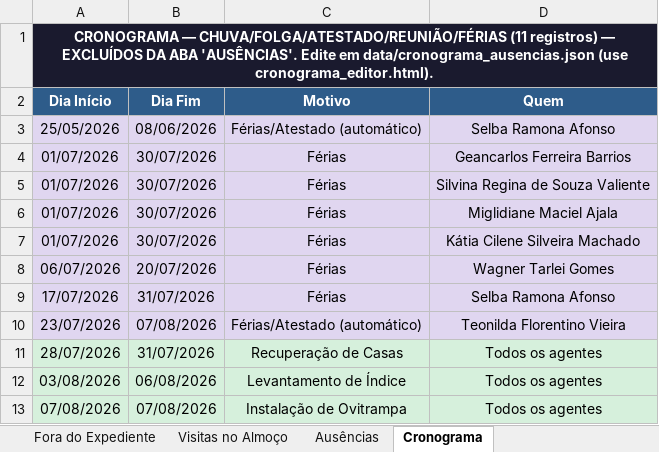
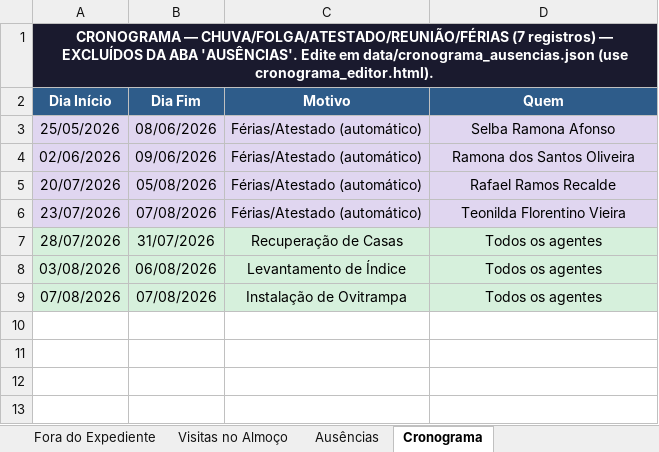
Before and after one commit to LucsDevPro/Sentinela, an Excel workbook: data/Analise_Consolidada.xlsx, sheet Cronograma, drawn as a sheet; values as stored, in another font and other column widths than the file's, no borders; removed rows and columns are numbered as before the commit, all else as after; the diff names each change by its address in the sheet, - before the commit and + after, or states it on an @@ line.

```diff
--- a/data/Analise_Consolidada.xlsx (sheet Cronograma)
+++ b/data/Analise_Consolidada.xlsx (sheet Cronograma)
-A1 (Dia Início): …— CHUVA/FOLGA/ATESTADO/REUNIÃO/FÉRIAS (11 registros) —…
+A1 (Dia Início): …— CHUVA/FOLGA/ATESTADO/REUNIÃO/FÉRIAS (7 registros) —…
-row 4: 01/07/2026 | 30/07/2026 | Férias | Geancarlos Ferreira Barrios
-row 5: 01/07/2026 | 30/07/2026 | Férias | Silvina Regina de Souza Valiente
-row 6: 01/07/2026 | 30/07/2026 | Férias | Miglidiane Maciel Ajala
-row 7: 01/07/2026 | 30/07/2026 | Férias | Kátia Cilene Silveira Machado
-row 8: 06/07/2026 | 20/07/2026 | Férias | Wagner Tarlei Gomes
-row 9: 17/07/2026 | 31/07/2026 | Férias | Selba Ramona Afonso
+row 4: 02/06/2026 | 09/06/2026 | Férias/Atestado (automático) | Ramona dos Santos Oliveira
+row 5: 20/07/2026 | 05/08/2026 | Férias/Atestado (automático) | Rafael Ramos Recalde
```
Also changed, not shown: sheet Ausências, sheet Visitas Acima de 15min, sheet Ranking, data/historico/semana_318.xlsx, data/historico/semanas_305-308.xlsx, 13 other files.
